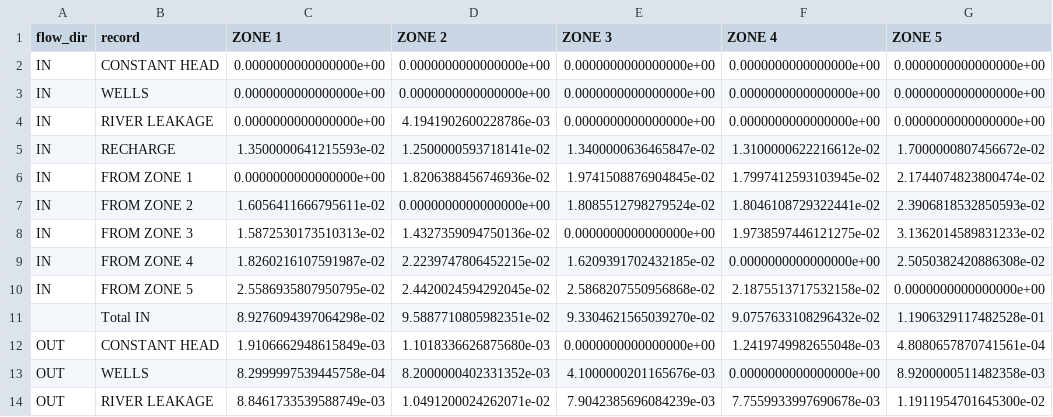
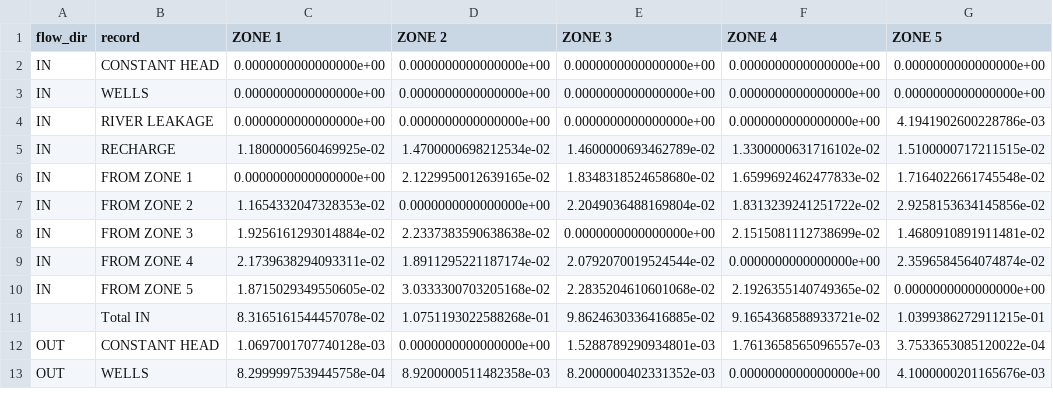
Before and after one commit to modflowpy/flopy, a CSV file: examples/data/zonbud_examples/zbud_pandas.csv, drawn as a sheet; only a part is shown; the diff covers the shown part only.

```diff
--- a/examples/data/zonbud_examples/zbud_pandas.csv
+++ b/examples/data/zonbud_examples/zbud_pandas.csv
@@ -3,12 +3,11 @@ IN,CONSTANT HEAD,0.0000000000000000e+00,0.0000000000000000e+00,0.000000000000000
 IN,WELLS,0.0000000000000000e+00,0.0000000000000000e+00,0.0000000000000000e+00,0.0000000000000000e+00,0.0000000000000000e+00
-IN,RIVER LEAKAGE,0.0000000000000000e+00,4.1941902600228786e-03,0.0000000000000000e+00,0.0000000000000000e+00,0.0000000000000000e+00
-IN,RECHARGE,1.3500000641215593e-02,1.2500000593718141e-02,1.3400000636465847e-02,1.3100000622216612e-02,1.7000000807456672e-02
-IN,FROM ZONE 1,0.0000000000000000e+00,1.8206388456746936e-02,1.9741508876904845e-02,1.7997412593103945e-02,2.1744074823800474e-02
-IN,FROM ZONE 2,1.6056411666795611e-02,0.0000000000000000e+00,1.8085512798279524e-02,1.8046108729322441e-02,2.3906818532850593e-02
-IN,FROM ZONE 3,1.5872530173510313e-02,1.4327359094750136e-02,0.0000000000000000e+00,1.9738597446121275e-02,3.1362014589831233e-02
-IN,FROM ZONE 4,1.8260216107591987e-02,2.2239747806452215e-02,1.6209391702432185e-02,0.0000000000000000e+00,2.5050382420886308e-02
-IN,FROM ZONE 5,2.5586935807950795e-02,2.4420024594292045e-02,2.5868207550956868e-02,2.1875513717532158e-02,0.0000000000000000e+00
- ,Total IN,8.9276094397064298e-02,9.5887710805982351e-02,9.3304621565039270e-02,9.0757633108296432e-02,1.1906329117482528e-01
-OUT,CONSTANT HEAD,1.9106662948615849e-03,1.1018336626875680e-03,0.0000000000000000e+00,1.2419749982655048e-03,4.8080657870741561e-04
-OUT,WELLS,8.2999997539445758e-04,8.2000000402331352e-03,4.1000000201165676e-03,0.0000000000000000e+00,8.9200000511482358e-03
-OUT,RIVER LEAKAGE,8.8461733539588749e-03,1.0491200024262071e-02,7.9042385696084239e-03,7.7559933997690678e-03,1.1911954701645300e-02
+IN,RIVER LEAKAGE,0.0000000000000000e+00,0.0000000000000000e+00,0.0000000000000000e+00,0.0000000000000000e+00,4.1941902600228786e-03
+IN,RECHARGE,1.1800000560469925e-02,1.4700000698212534e-02,1.4600000693462789e-02,1.3300000631716102e-02,1.5100000717211515e-02
+IN,FROM ZONE 1,0.0000000000000000e+00,2.1229950012639165e-02,1.8348318524658680e-02,1.6599692462477833e-02,1.7164022661745548e-02
+IN,FROM ZONE 2,1.1654332047328353e-02,0.0000000000000000e+00,2.2049036488169804e-02,1.8313239241251722e-02,2.9258153634145856e-02
+IN,FROM ZONE 3,1.9256161293014884e-02,2.2337383590638638e-02,0.0000000000000000e+00,2.1515081112738699e-02,1.4680910891911481e-02
+IN,FROM ZONE 4,2.1739638294093311e-02,1.8911295221187174e-02,2.0792070019524544e-02,0.0000000000000000e+00,2.3596584564074874e-02
+IN,FROM ZONE 5,1.8715029349550605e-02,3.0333300703205168e-02,2.2835204610601068e-02,2.1926355140749365e-02,0.0000000000000000e+00
+ ,Total IN,8.3165161544457078e-02,1.0751193022588268e-01,9.8624630336416885e-02,9.1654368588933721e-02,1.0399386272911215e-01
+OUT,CONSTANT HEAD,1.0697001707740128e-03,0.0000000000000000e+00,1.5288789290934801e-03,1.7613658565096557e-03,3.7533653085120022e-04
+OUT,WELLS,8.2999997539445758e-04,8.9200000511482358e-03,8.2000000402331352e-03,0.0000000000000000e+00,4.1000000201165676e-03
```
Also changed, not shown: 4 added rows, 3 removed rows and 20 edited cells elsewhere in this file, 2 other files.
